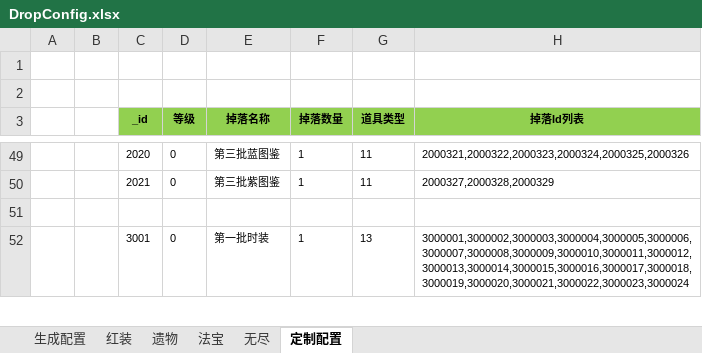
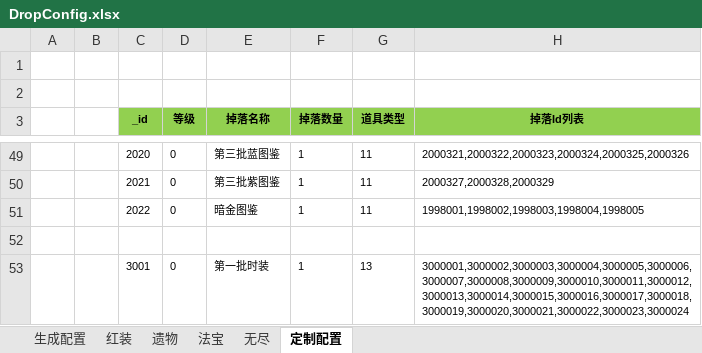
Before and after one commit to wokanjianyang/WrittenLegend, an Excel workbook: Excel/DropConfig.xlsx, sheet 定制配置, drawn as a sheet; only a part is shown, gaps mark what is left out; values as stored, in another font and other column widths than the file's, no borders; the diff names each change by its address in the sheet, - before the commit and + after, or states it on an @@ line.

```diff
--- a/Excel/DropConfig.xlsx (sheet 定制配置)
+++ b/Excel/DropConfig.xlsx (sheet 定制配置)
+row 51:  |  | 2022 | 0 | 暗金图鉴 | 1 | 11 | 1998001,1998002,1998003,1998004,1998005
```
Also changed, not shown: Excel/InfiniteDropConfig.xlsx, Excel/ItemConfig.xlsx, 44 other files.
